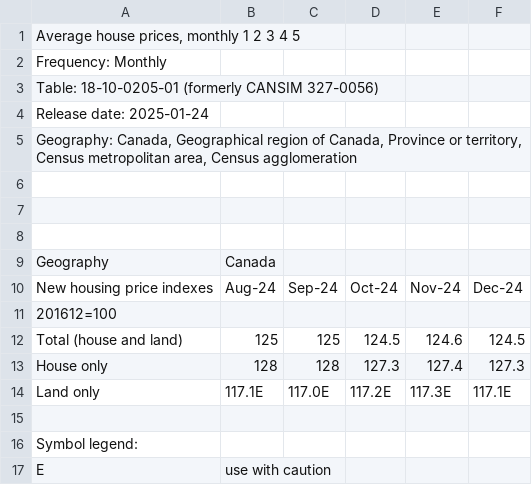
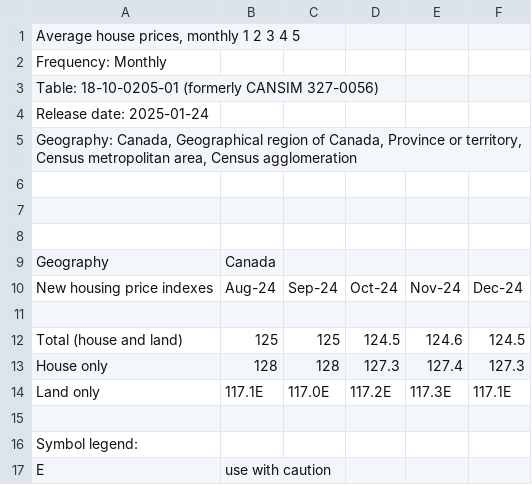
Before and after one commit to chinelokafor/Chinelo-Okafors-Data-Intelligence-Analysis-on-Afffordbility-Housing-in-Nova-Scotia, a CSV file: data/Housing market indicator.csv, drawn as a sheet.

Commit message:
Update Housing market indicator.csv

```diff
--- a/data/Housing market indicator.csv
+++ b/data/Housing market indicator.csv
@@ -10,3 +10,3 @@ Geography,Canada,,,,
 New housing price indexes,Aug-24,Sep-24,Oct-24,Nov-24,Dec-24
- "201612=100",,,,
+
 Total (house and land),125,125,124.5,124.6,124.5
```
